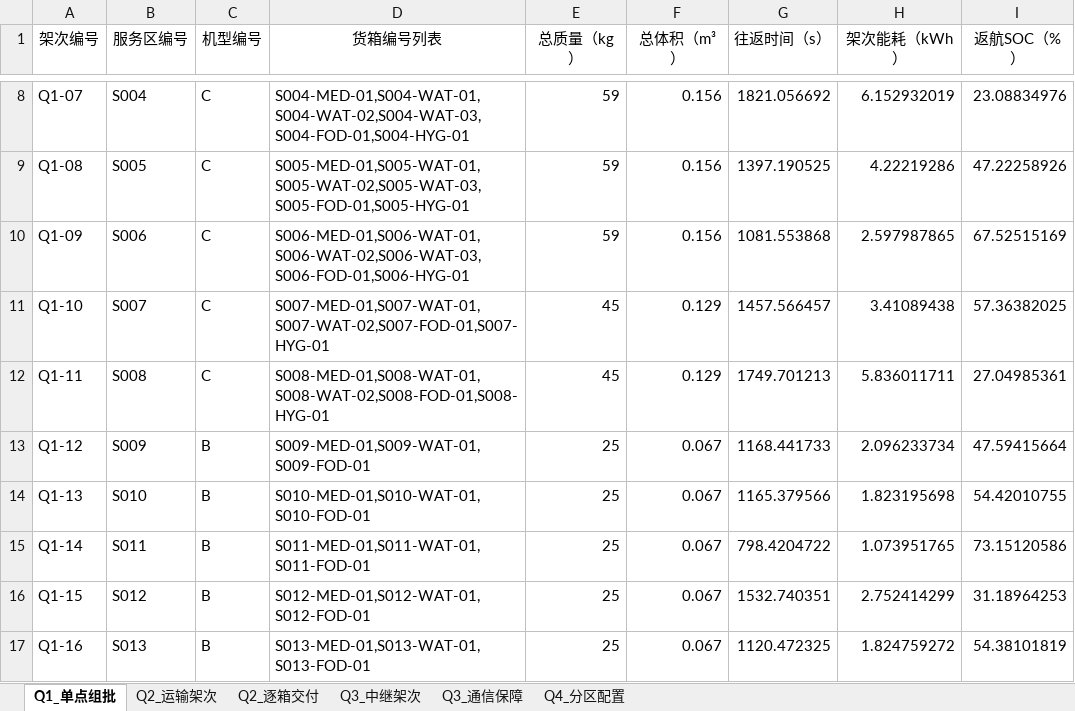
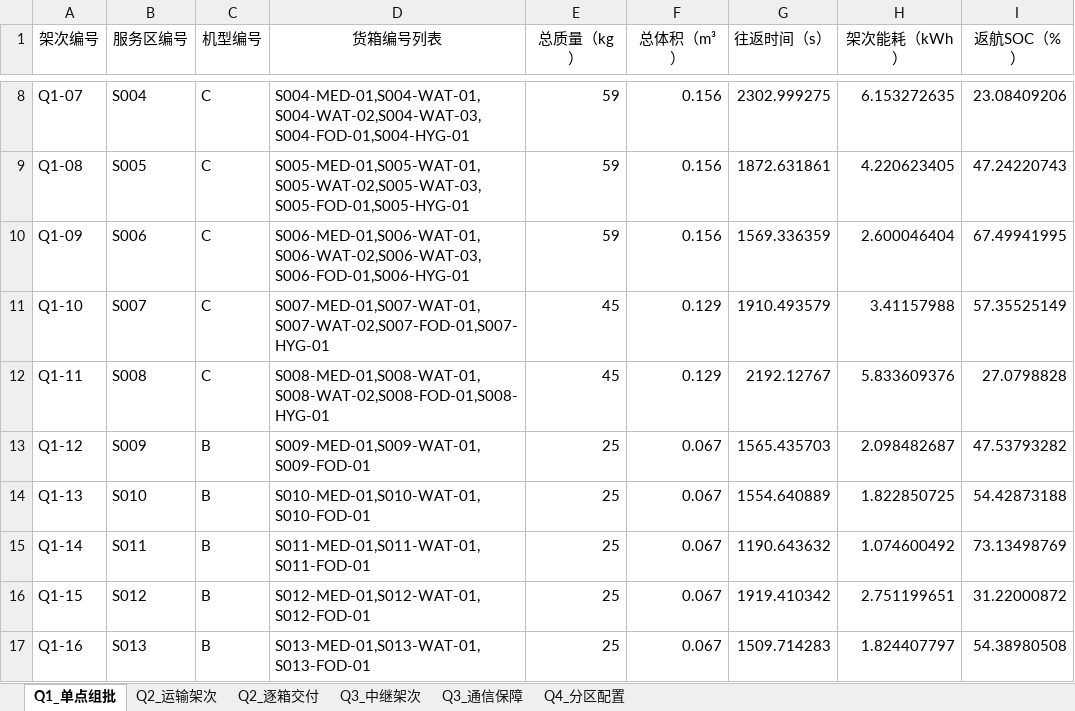
Before and after one commit to a1585425912/UAV, an Excel workbook: results/问题三_参考口径/结果提交_主方案.xlsx, sheet Q1_单点组批, drawn as a sheet; only a part is shown, gaps mark what is left out; values as stored, in another font and other column widths than the file's, no borders; the diff covers the shown part only; the diff names each change by its address in the sheet, - before the commit and + after, or states it on an @@ line.

```diff
--- a/results/问题三_参考口径/结果提交_主方案.xlsx (sheet Q1_单点组批)
+++ b/results/问题三_参考口径/结果提交_主方案.xlsx (sheet Q1_单点组批)
-G8 (往返时间（s）): 1821.056692
+G8 (往返时间（s）): 2302.999275
-H8 (架次能耗（kWh）): 6.152932019
+H8 (架次能耗（kWh）): 6.153272635
-I8 (返航SOC（%）): 23.08834976
+I8 (返航SOC（%）): 23.08409206
-G9 (往返时间（s）): 1397.190525
+G9 (往返时间（s）): 1872.631861
-H9 (架次能耗（kWh）): 4.22219286
+H9 (架次能耗（kWh）): 4.220623405
-I9 (返航SOC（%）): 47.22258926
+I9 (返航SOC（%）): 47.24220743
-G10 (往返时间（s）): 1081.553868
+G10 (往返时间（s）): 1569.336359
-H10 (架次能耗（kWh）): 2.597987865
+H10 (架次能耗（kWh）): 2.600046404
-I10 (返航SOC（%）): 67.52515169
+I10 (返航SOC（%）): 67.49941995
-G11 (往返时间（s）): 1457.566457
+G11 (往返时间（s）): 1910.493579
-H11 (架次能耗（kWh）): 3.41089438
+H11 (架次能耗（kWh）): 3.41157988
-I11 (返航SOC（%）): 57.36382025
+I11 (返航SOC（%）): 57.35525149
-G12 (往返时间（s）): 1749.701213
+G12 (往返时间（s）): 2192.12767
-H12 (架次能耗（kWh）): 5.836011711
+H12 (架次能耗（kWh）): 5.833609376
-I12 (返航SOC（%）): 27.04985361
+I12 (返航SOC（%）): 27.0798828
-G13 (往返时间（s）): 1168.441733
+G13 (往返时间（s）): 1565.435703
-H13 (架次能耗（kWh）): 2.096233734
+H13 (架次能耗（kWh）): 2.098482687
-I13 (返航SOC（%）): 47.59415664
+I13 (返航SOC（%）): 47.53793282
-G14 (往返时间（s）): 1165.379566
+G14 (往返时间（s）): 1554.640889
-H14 (架次能耗（kWh）): 1.823195698
+H14 (架次能耗（kWh）): 1.822850725
-I14 (返航SOC（%）): 54.42010755
+I14 (返航SOC（%）): 54.42873188
-G15 (往返时间（s）): 798.4204722
+G15 (往返时间（s）): 1190.643632
-H15 (架次能耗（kWh）): 1.073951765
+H15 (架次能耗（kWh）): 1.074600492
-I15 (返航SOC（%）): 73.15120586
+I15 (返航SOC（%）): 73.13498769
-G16 (往返时间（s）): 1532.740351
+G16 (往返时间（s）): 1919.410342
-H16 (架次能耗（kWh）): 2.752414299
+H16 (架次能耗（kWh）): 2.751199651
-I16 (返航SOC（%）): 31.18964253
+I16 (返航SOC（%）): 31.22000872
-G17 (往返时间（s）): 1120.472325
+G17 (往返时间（s）): 1509.714283
-H17 (架次能耗（kWh）): 1.824759272
+H17 (架次能耗（kWh）): 1.824407797
-I17 (返航SOC（%）): 54.38101819
+I17 (返航SOC（%）): 54.38980508
```
Also changed, not shown: 38 edited cells elsewhere in this sheet, results/问题二_参考口径/结果提交_主方案.xlsx, results/问题二_参考口径/结果提交_完成时间优先.xlsx, 30 other files.
